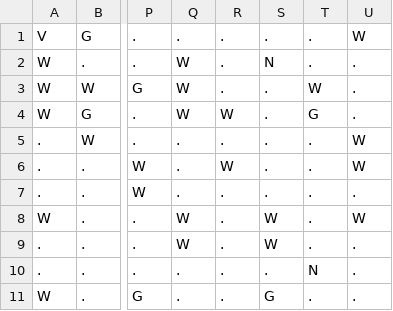
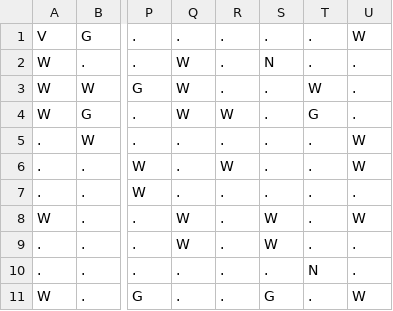
Before and after one commit to Pajkis/Veverka, a CSV file: Assets/Data/Levels/Resources/Level6.csv, drawn as a sheet; only a part is shown, gaps mark what is left out; the diff names each change by its address in the sheet, - before the commit and + after, or states it on an @@ line.

Commit message:
Enhance {levels] refactor level6, make level 10

```diff
--- a/Assets/Data/Levels/Resources/Level6.csv
+++ b/Assets/Data/Levels/Resources/Level6.csv
-U11: .
+U11: W
```
Also changed, not shown: 3 other files.
